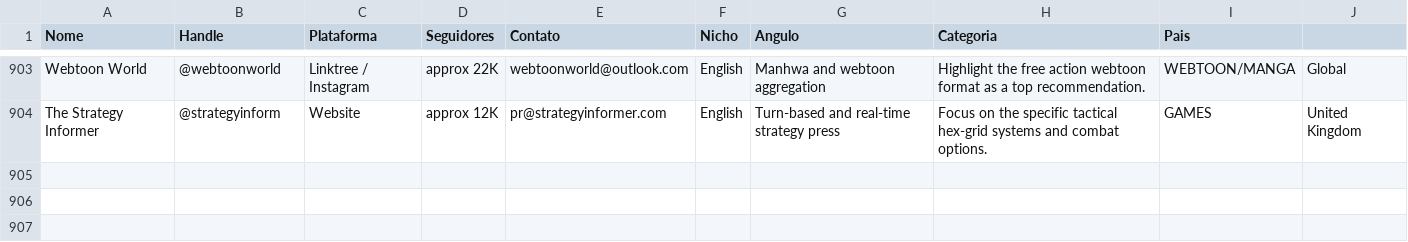
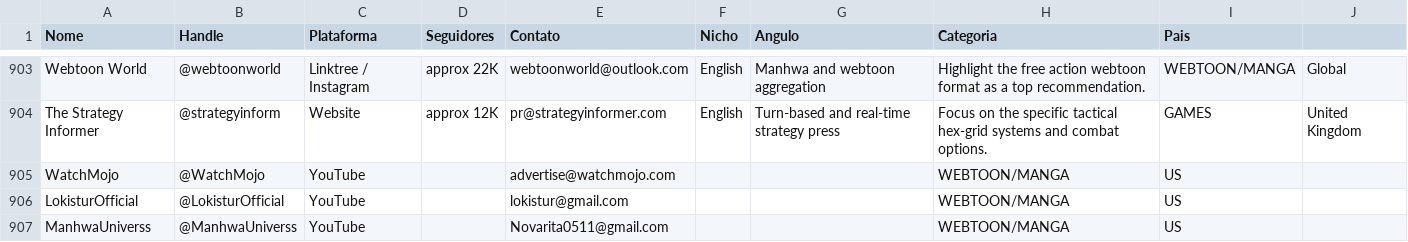
Before and after one commit to lutasdeilusao-cpu/illusionfight-site, a CSV file: docs/Marketing/pr_outreach_illusion_fight_int_email.csv, drawn as a sheet; only a part is shown, gaps mark what is left out.

Commit message:
PR outreach: +22 INT +170 BR contacts

```diff
--- a/docs/Marketing/pr_outreach_illusion_fight_int_email.csv
+++ b/docs/Marketing/pr_outreach_illusion_fight_int_email.csv
@@ -904 +904,4 @@
 "The Strategy Informer","@strategyinform","Website","approx 12K","pr@strategyinformer.com","English","Turn-based and real-time strategy press","Focus on the specific tactical hex-grid systems and combat options.","GAMES","United Kingdom"
+"WatchMojo","@WatchMojo","YouTube","","advertise@watchmojo.com","","","WEBTOON/MANGA","US"
+"LokisturOfficial","@LokisturOfficial","YouTube","","lokistur@gmail.com","","","WEBTOON/MANGA","US"
+"ManhwaUniverss","@ManhwaUniverss","YouTube","","Novarita0511@gmail.com","","","WEBTOON/MANGA","US"
```
Also changed, not shown: 1 other file.
